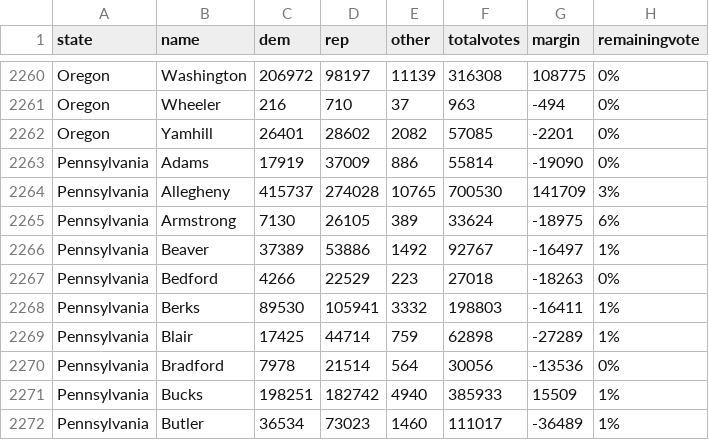
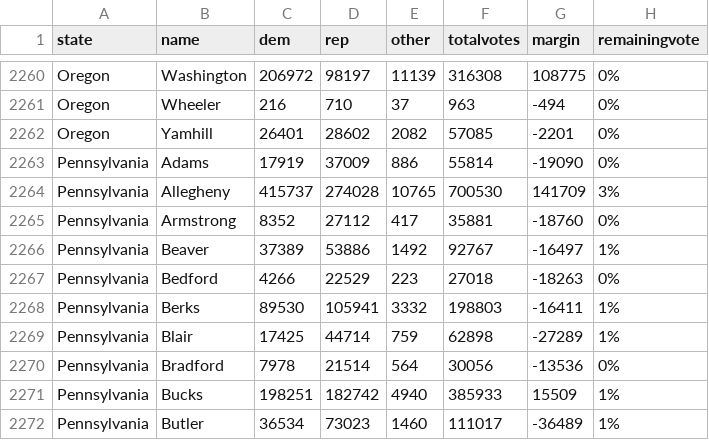
Before and after one commit to jcervas/2020-Elections, a CSV file: counties2020.csv, drawn as a sheet; only a part is shown, gaps mark what is left out.

```diff
--- a/counties2020.csv
+++ b/counties2020.csv
@@ -2264,3 +2264,3 @@
 "Pennsylvania","Allegheny",415737,274028,10765,700530,141709,"3%"
-"Pennsylvania","Armstrong",7130,26105,389,33624,-18975,"6%"
+"Pennsylvania","Armstrong",8352,27112,417,35881,-18760,"0%"
 "Pennsylvania","Beaver",37389,53886,1492,92767,-16497,"1%"
```
Also changed, not shown: house2020.csv, pres2020.csv.
